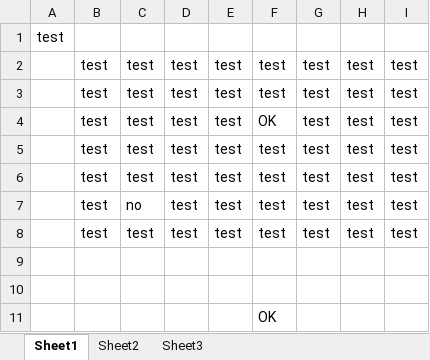
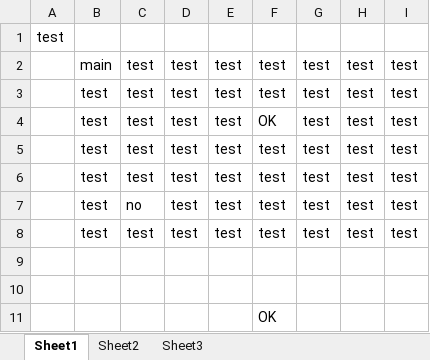
Before and after one commit to takamura-sts/test, an Excel workbook: テスト.xlsx, sheet Sheet1, drawn as a sheet; values as stored, in another font and other column widths than the file's, no borders; the diff names each change by its address in the sheet, - before the commit and + after, or states it on an @@ line.

Commit message:
main

```diff
--- a/テスト.xlsx (sheet Sheet1)
+++ b/テスト.xlsx (sheet Sheet1)
-B2: test
+B2: main
```
